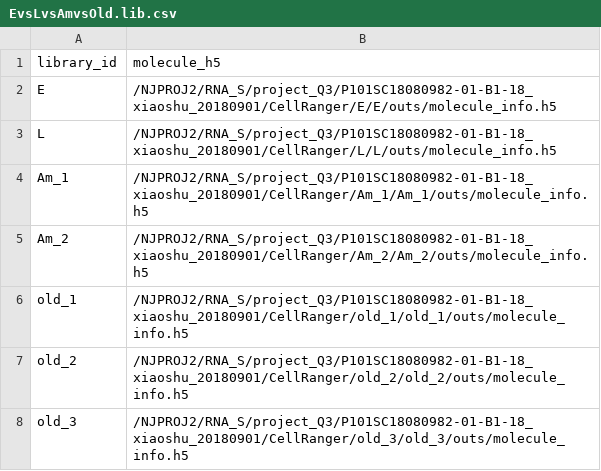
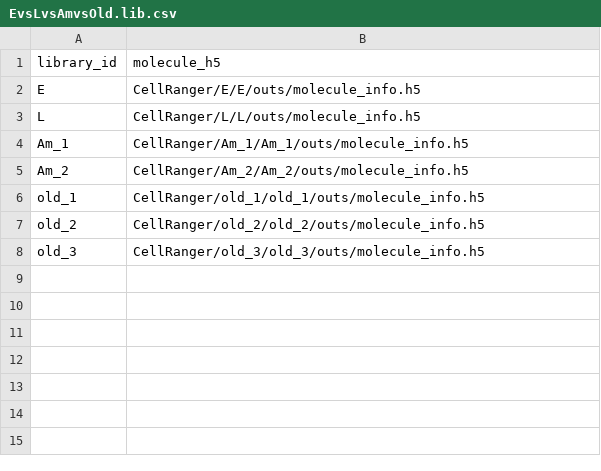
Before and after one commit to gda7090/draw, a CSV file: batchTSNE/cellranger3.0/EvsLvsAmvsOld.lib.csv, drawn as a sheet.

```diff
--- a/batchTSNE/cellranger3.0/EvsLvsAmvsOld.lib.csv
+++ b/batchTSNE/cellranger3.0/EvsLvsAmvsOld.lib.csv
@@ -1,8 +1,8 @@
 library_id,molecule_h5
-E,/NJPROJ2/RNA_S/project_Q3/P101SC18080982-01-B1-18_xiaoshu_20180901/CellRanger/E/E/outs/molecule_info.h5
-L,/NJPROJ2/RNA_S/project_Q3/P101SC18080982-01-B1-18_xiaoshu_20180901/CellRanger/L/L/outs/molecule_info.h5
-Am_1,/NJPROJ2/RNA_S/project_Q3/P101SC18080982-01-B1-18_xiaoshu_20180901/CellRanger/Am_1/Am_1/outs/molecule_info.h5
-Am_2,/NJPROJ2/RNA_S/project_Q3/P101SC18080982-01-B1-18_xiaoshu_20180901/CellRanger/Am_2/Am_2/outs/molecule_info.h5
-old_1,/NJPROJ2/RNA_S/project_Q3/P101SC18080982-01-B1-18_xiaoshu_20180901/CellRanger/old_1/old_1/outs/molecule_info.h5
-old_2,/NJPROJ2/RNA_S/project_Q3/P101SC18080982-01-B1-18_xiaoshu_20180901/CellRanger/old_2/old_2/outs/molecule_info.h5
-old_3,/NJPROJ2/RNA_S/project_Q3/P101SC18080982-01-B1-18_xiaoshu_20180901/CellRanger/old_3/old_3/outs/molecule_info.h5
+E,CellRanger/E/E/outs/molecule_info.h5
+L,CellRanger/L/L/outs/molecule_info.h5
+Am_1,CellRanger/Am_1/Am_1/outs/molecule_info.h5
+Am_2,CellRanger/Am_2/Am_2/outs/molecule_info.h5
+old_1,CellRanger/old_1/old_1/outs/molecule_info.h5
+old_2,CellRanger/old_2/old_2/outs/molecule_info.h5
+old_3,CellRanger/old_3/old_3/outs/molecule_info.h5
```
Also changed, not shown: batchTSNE/cellranger3.0/aggr/EvsAf.lib.csv, batchTSNE/cellranger3.0/aggr/EvsLvsAmvsOld.lib.csv, 20 other files.
